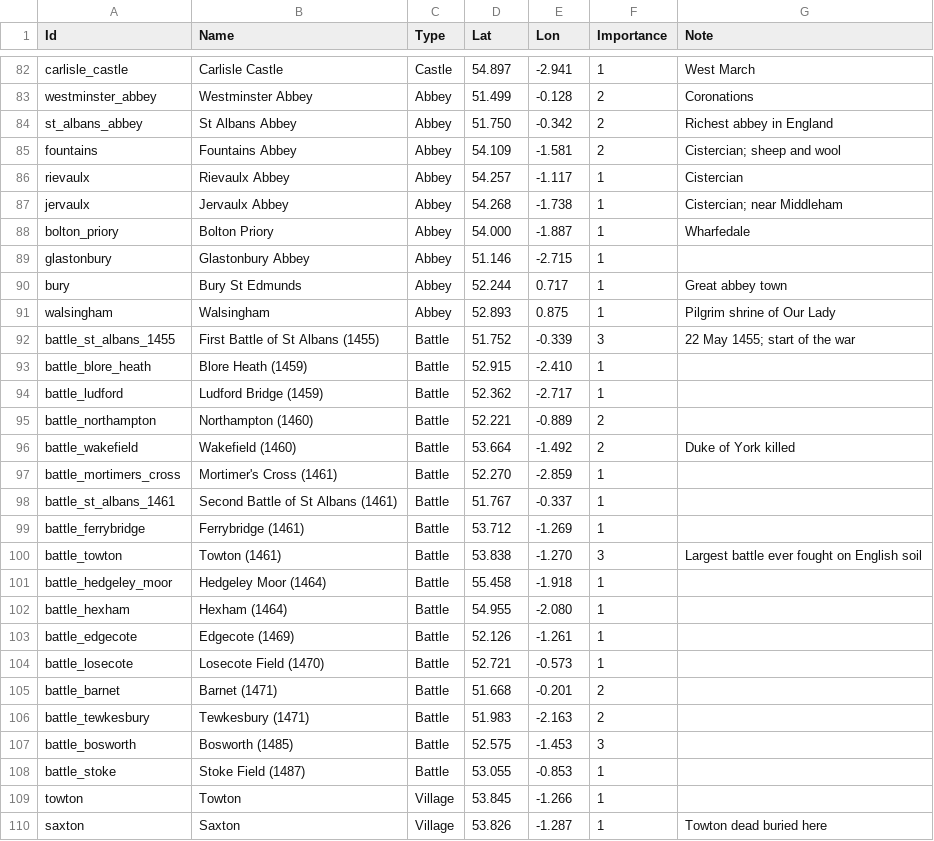
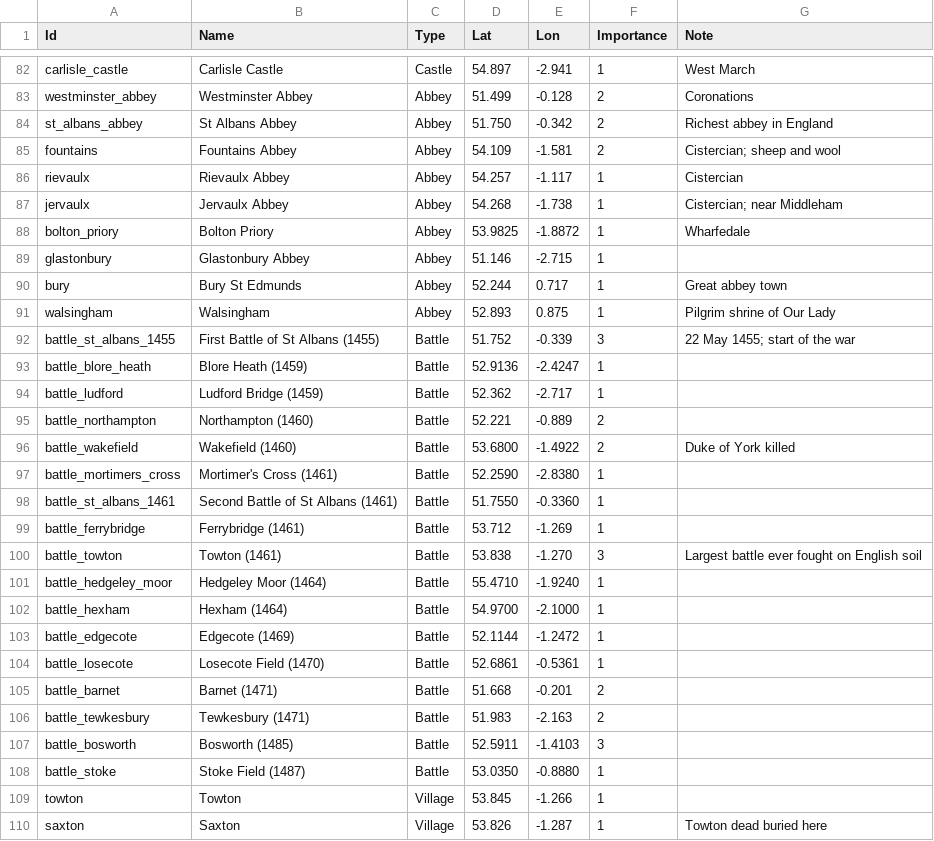
Before and after one commit to stefancosminalex12-sketch/CountriesIRL_3D_Game, a CSV file: Data/World/Places_England1455.csv, drawn as a sheet; only a part is shown, gaps mark what is left out.

```diff
--- a/Data/World/Places_England1455.csv
+++ b/Data/World/Places_England1455.csv
@@ -87,3 +87,3 @@ rievaulx,Rievaulx Abbey,Abbey,54.257,-1.117,1,Cistercian
 jervaulx,Jervaulx Abbey,Abbey,54.268,-1.738,1,Cistercian; near Middleham
-bolton_priory,Bolton Priory,Abbey,54.000,-1.887,1,Wharfedale
+bolton_priory,Bolton Priory,Abbey,53.9825,-1.8872,1,Wharfedale
 glastonbury,Glastonbury Abbey,Abbey,51.146,-2.715,1,
@@ -92,18 +92,18 @@ walsingham,Walsingham,Abbey,52.893,0.875,1,Pilgrim shrine of Our Lady
 battle_st_albans_1455,First Battle of St Albans (1455),Battle,51.752,-0.339,3,22 May 1455; start of the war
-battle_blore_heath,Blore Heath (1459),Battle,52.915,-2.410,1,
+battle_blore_heath,Blore Heath (1459),Battle,52.9136,-2.4247,1,
 battle_ludford,Ludford Bridge (1459),Battle,52.362,-2.717,1,
 battle_northampton,Northampton (1460),Battle,52.221,-0.889,2,
-battle_wakefield,Wakefield (1460),Battle,53.664,-1.492,2,Duke of York killed
-battle_mortimers_cross,Mortimer's Cross (1461),Battle,52.270,-2.859,1,
-battle_st_albans_1461,Second Battle of St Albans (1461),Battle,51.767,-0.337,1,
+battle_wakefield,Wakefield (1460),Battle,53.6800,-1.4922,2,Duke of York killed
+battle_mortimers_cross,Mortimer's Cross (1461),Battle,52.2590,-2.8380,1,
+battle_st_albans_1461,Second Battle of St Albans (1461),Battle,51.7550,-0.3360,1,
 battle_ferrybridge,Ferrybridge (1461),Battle,53.712,-1.269,1,
 battle_towton,Towton (1461),Battle,53.838,-1.270,3,Largest battle ever fought on English soil
-battle_hedgeley_moor,Hedgeley Moor (1464),Battle,55.458,-1.918,1,
-battle_hexham,Hexham (1464),Battle,54.955,-2.080,1,
-battle_edgecote,Edgecote (1469),Battle,52.126,-1.261,1,
-battle_losecote,Losecote Field (1470),Battle,52.721,-0.573,1,
+battle_hedgeley_moor,Hedgeley Moor (1464),Battle,55.4710,-1.9240,1,
+battle_hexham,Hexham (1464),Battle,54.9700,-2.1000,1,
+battle_edgecote,Edgecote (1469),Battle,52.1144,-1.2472,1,
+battle_losecote,Losecote Field (1470),Battle,52.6861,-0.5361,1,
 battle_barnet,Barnet (1471),Battle,51.668,-0.201,2,
 battle_tewkesbury,Tewkesbury (1471),Battle,51.983,-2.163,2,
-battle_bosworth,Bosworth (1485),Battle,52.575,-1.453,3,
-battle_stoke,Stoke Field (1487),Battle,53.055,-0.853,1,
+battle_bosworth,Bosworth (1485),Battle,52.5911,-1.4103,3,
+battle_stoke,Stoke Field (1487),Battle,53.0350,-0.8880,1,
 towton,Towton,Village,53.845,-1.266,1,
```
Also changed, not shown: 3 other files.
